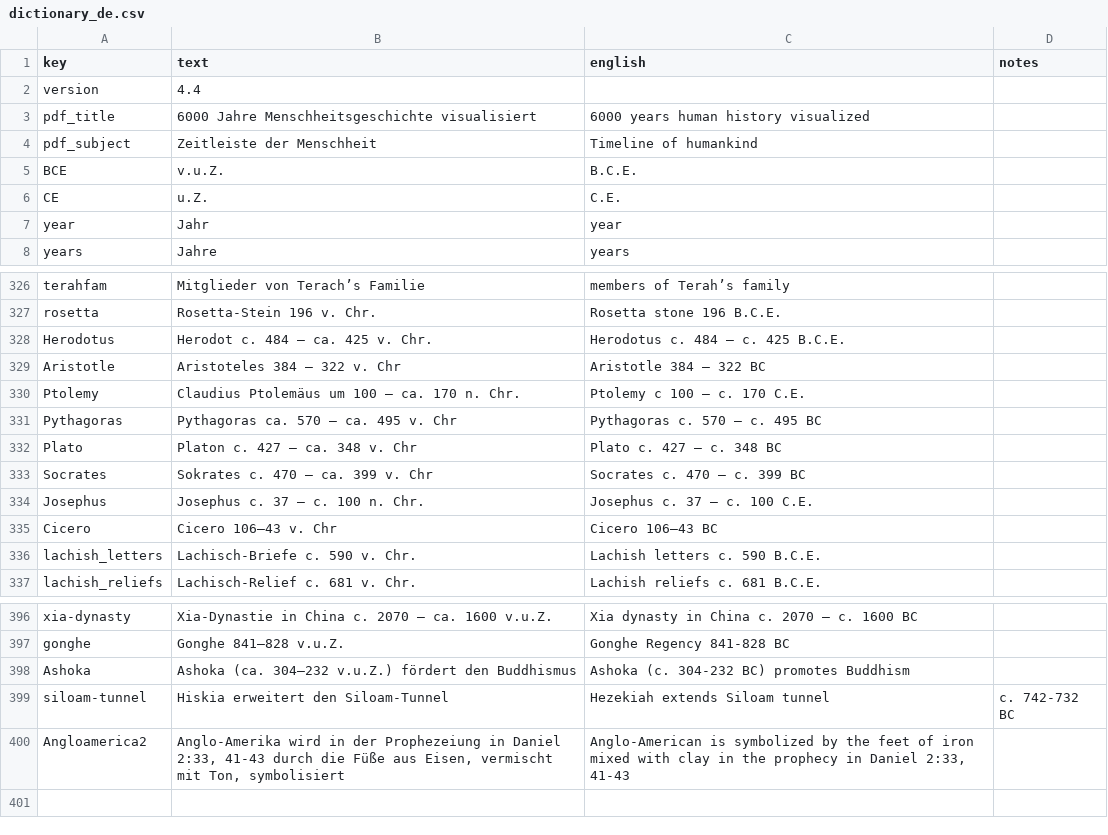
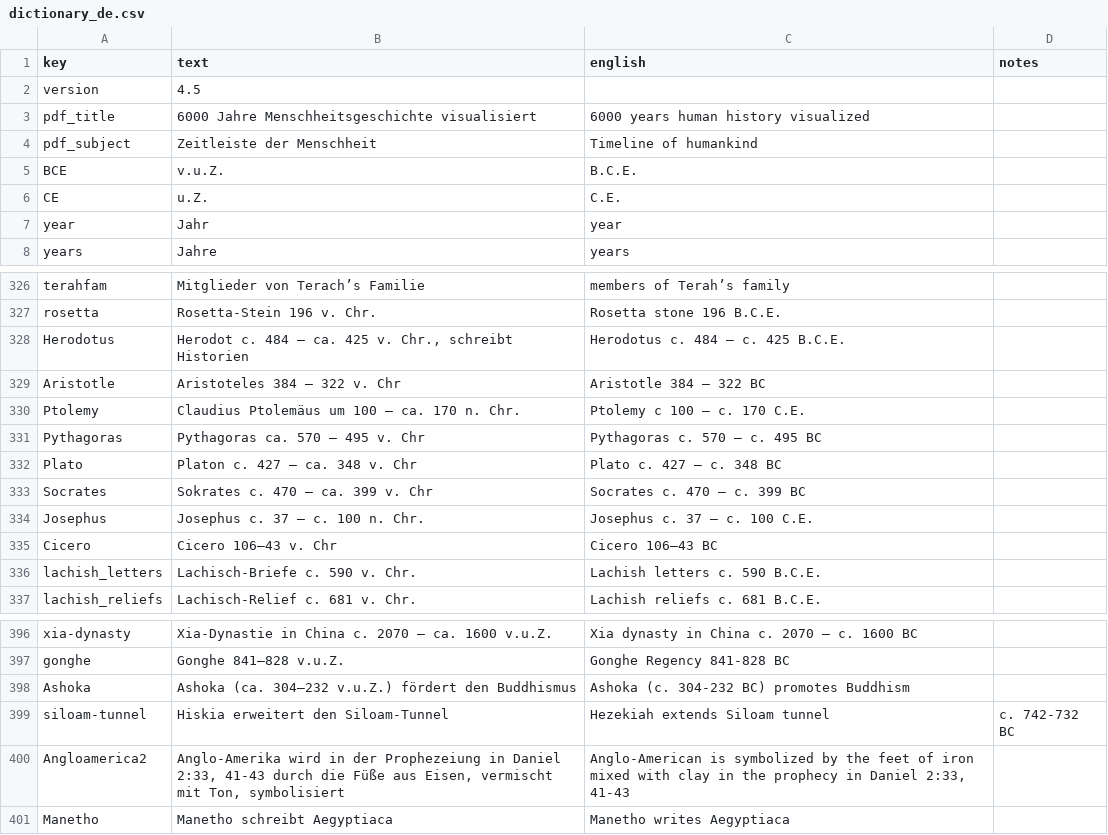
Before and after one commit to kreier/timeline, a CSV file: db/dictionary_de.csv, drawn as a sheet; only a part is shown, gaps mark what is left out.

Commit message:
include Manetho, update Herodotus

```diff
--- a/db/dictionary_de.csv
+++ b/db/dictionary_de.csv
@@ -1,3 +1,3 @@
 key,text,english,notes
-version,4.4,,
+version,4.5,,
 pdf_title,6000 Jahre Menschheitsgeschichte visualisiert,6000 years human history visualized,
@@ -327,6 +327,6 @@ terahfam,Mitglieder von Terach’s Familie,members of Terah’s family,
 rosetta,Rosetta-Stein 196 v. Chr.,Rosetta stone 196 B.C.E.,
-Herodotus,Herodot c. 484 – ca. 425 v. Chr.,Herodotus c. 484 – c. 425 B.C.E.,
+Herodotus,"Herodot c. 484 – ca. 425 v. Chr., schreibt Historien",Herodotus c. 484 – c. 425 B.C.E.,
 Aristotle,Aristoteles 384 – 322 v. Chr,Aristotle 384 – 322 BC,
 Ptolemy,Claudius Ptolemäus um 100 – ca. 170 n. Chr.,Ptolemy c 100 – c. 170 C.E.,
-Pythagoras,Pythagoras ca. 570 – ca. 495 v. Chr,Pythagoras c. 570 – c. 495 BC,
+Pythagoras,Pythagoras ca. 570 – 495 v. Chr,Pythagoras c. 570 – c. 495 BC,
 Plato,Platon c. 427 – ca. 348 v. Chr,Plato c. 427 – c. 348 BC,
@@ -400 +400,2 @@ siloam-tunnel,Hiskia erweitert den Siloam-Tunnel,Hezekiah extends Siloam tunnel,
 Angloamerica2,"Anglo-Amerika wird in der Prophezeiung in Daniel 2:33, 41-43 durch die Füße aus Eisen, vermischt mit Ton, symbolisiert","Anglo-American is symbolized by the feet of iron mixed with clay in the prophecy in Daniel 2:33, 41-43",
+Manetho,Manetho schreibt Aegyptiaca,Manetho writes Aegyptiaca,
```
Also changed, not shown: db/dictionary_en.csv, db/dictionary_reference.csv, 3 other files.
